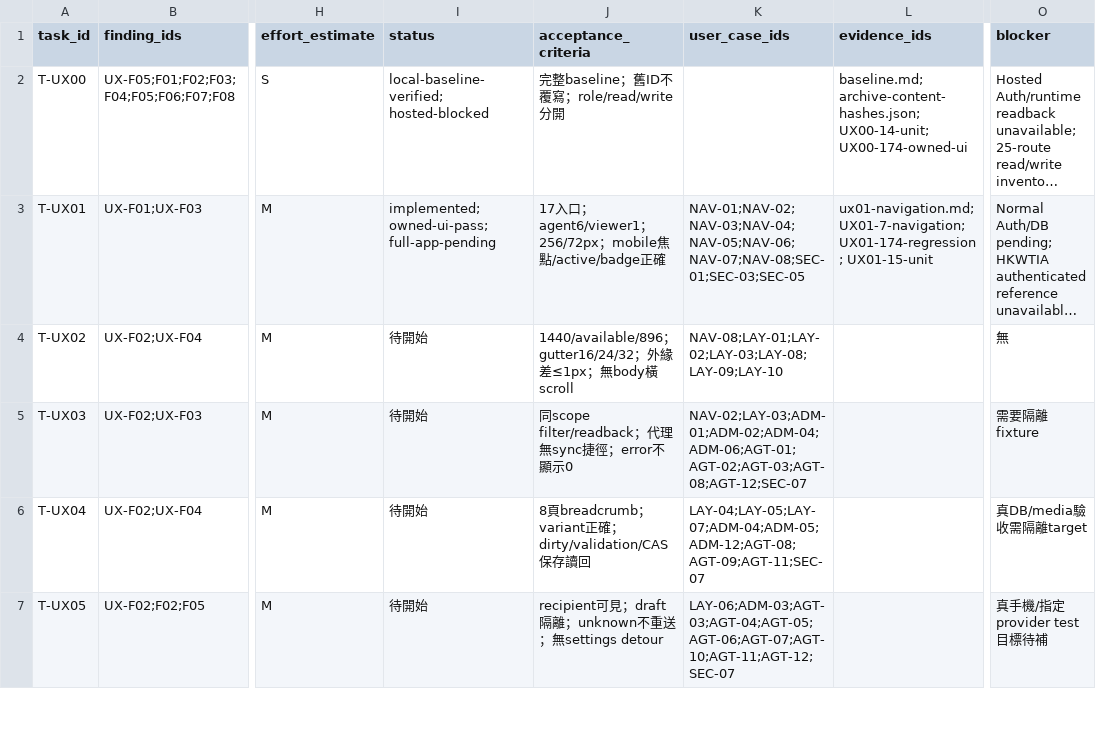
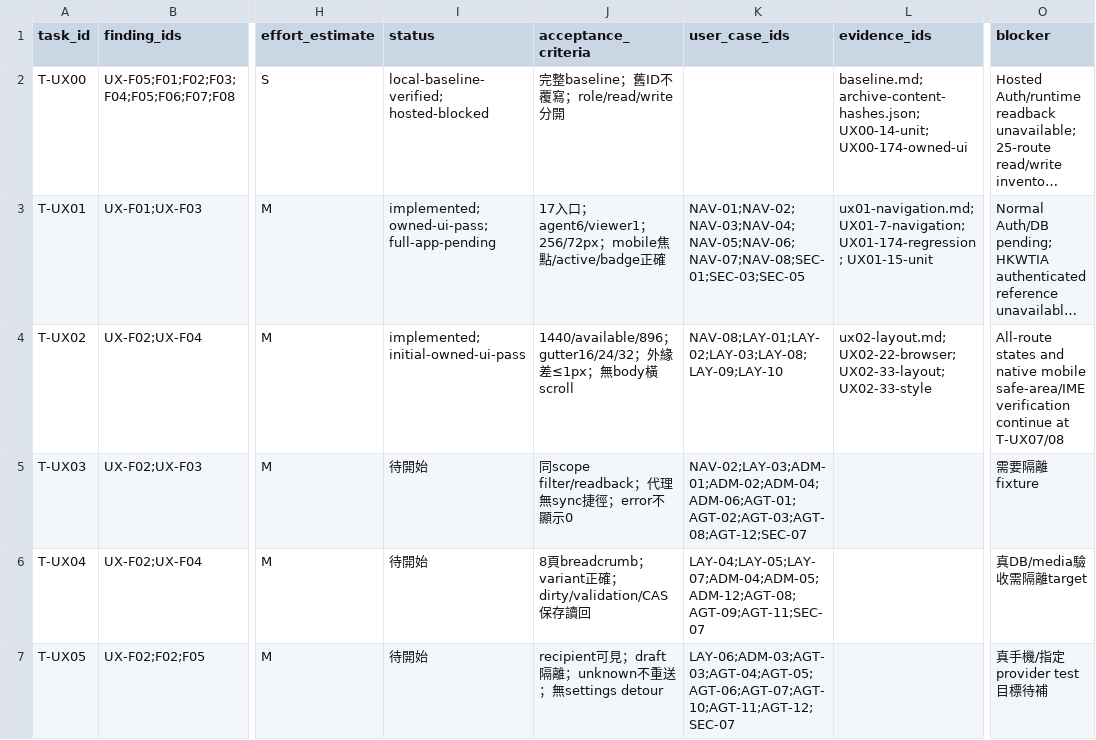
Before and after one commit to YNWAforever/earnestproperty, a CSV file: docs/reports/2026-10-13-admin-ux/05_Task_Traceability.csv, drawn as a sheet; only a part is shown, gaps mark what is left out; long unchanged cells end in …; the diff names each change by its address in the sheet, - before the commit and + after, or states it on an @@ line.

```diff
--- a/docs/reports/2026-10-13-admin-ux/05_Task_Traceability.csv
+++ b/docs/reports/2026-10-13-admin-ux/05_Task_Traceability.csv
-I4 (status): 待開始
+I4 (status): implemented; initial-owned-ui-pass
-L4 (evidence_ids): (empty)
+L4 (evidence_ids): ux02-layout.md; UX02-22-browser; UX02-33-layout; UX02-33-style
-O4 (blocker): 無
+O4 (blocker): All-route states and native mobile safe-area/IME verification continue at T-UX07/08
```
Also changed, not shown: docs/reports/2026-10-13-admin-ux/03_Admin_Agent_UAT.csv, 14 other files.
